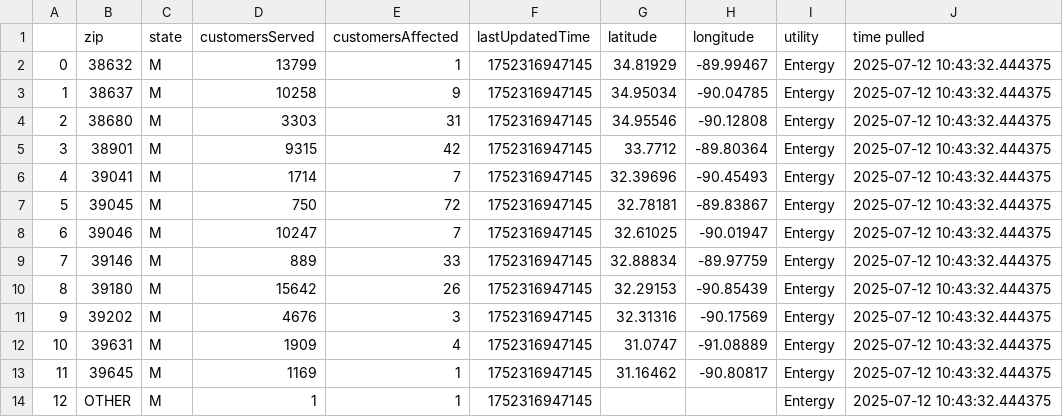
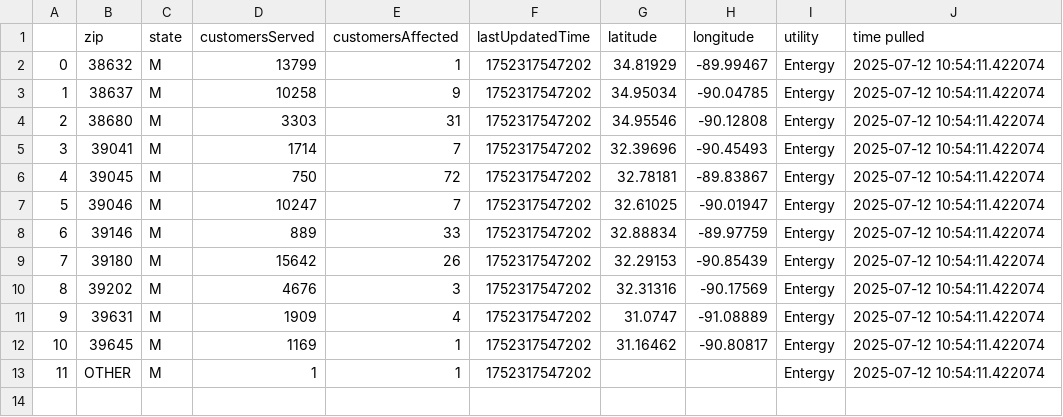
Before and after one commit to sophiaanderson14/entergy-github, a CSV file: mississippi-zip.csv, drawn as a sheet; removed rows and columns are numbered as before the commit, all else as after; the diff names each change by its address in the sheet, - before the commit and + after, or states it on an @@ line.

```diff
--- a/mississippi-zip.csv
+++ b/mississippi-zip.csv
-F2:F4 (lastUpdatedTime): 1752316947145
+F2:F4 (lastUpdatedTime): 1752317547202
-J2:J4 (time pulled): 2025-07-12 10:43:32.444375
+J2:J4 (time pulled): 2025-07-12 10:54:11.422074
-row 5: 3 | 38901 | M | 9315 | 42 | 1752316947145 | 33.7712 | -89.80364 | Entergy | 2025-07-12 10:43:32.444375
@@ column A renumbered from row 5 down @@
-F5:F13 (lastUpdatedTime): 1752316947145
+F5:F13 (lastUpdatedTime): 1752317547202
-J5:J13 (time pulled): 2025-07-12 10:43:32.444375
+J5:J13 (time pulled): 2025-07-12 10:54:11.422074
```
Also changed, not shown: louisiana-county.csv, louisiana-zip.csv, 1 other file.
